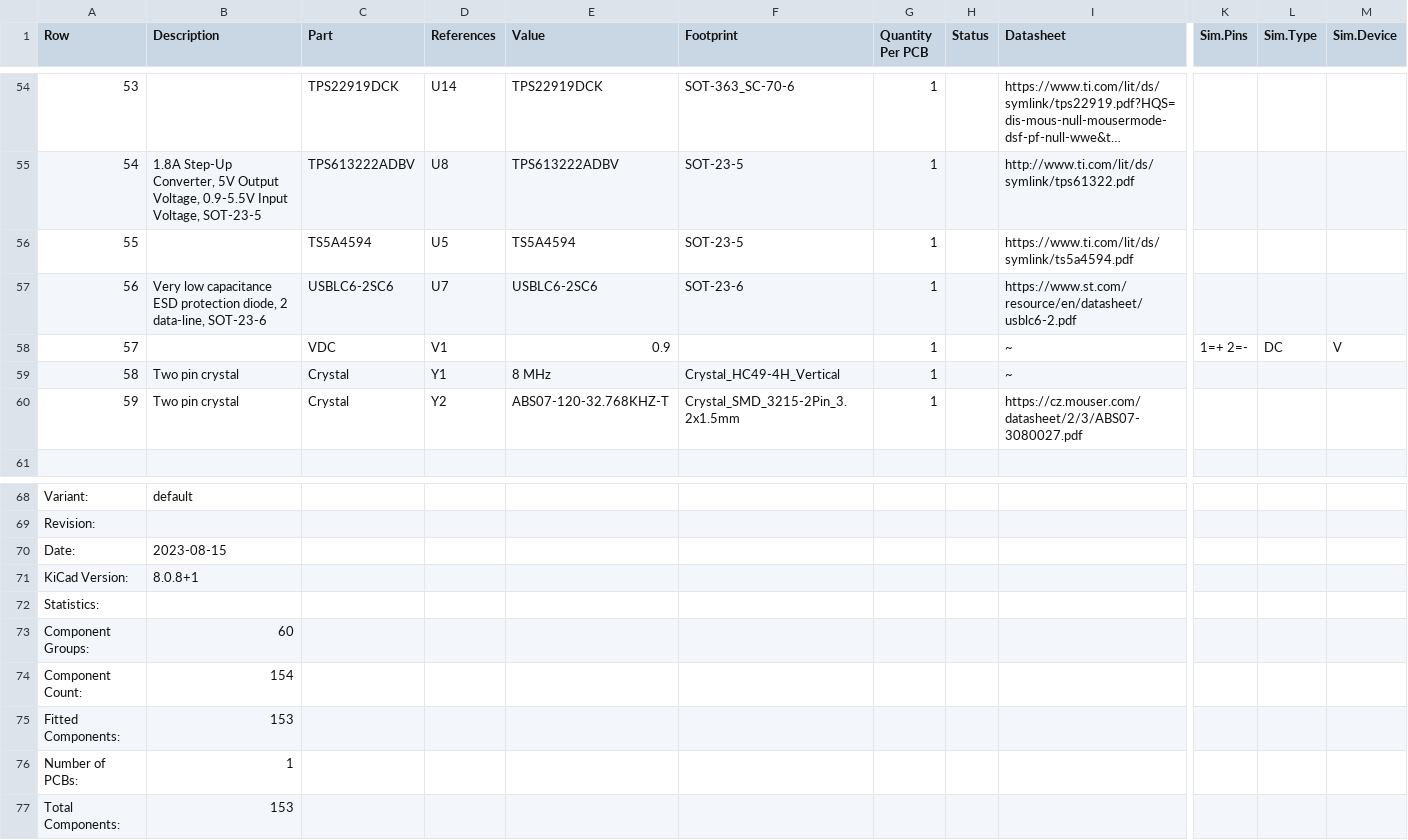
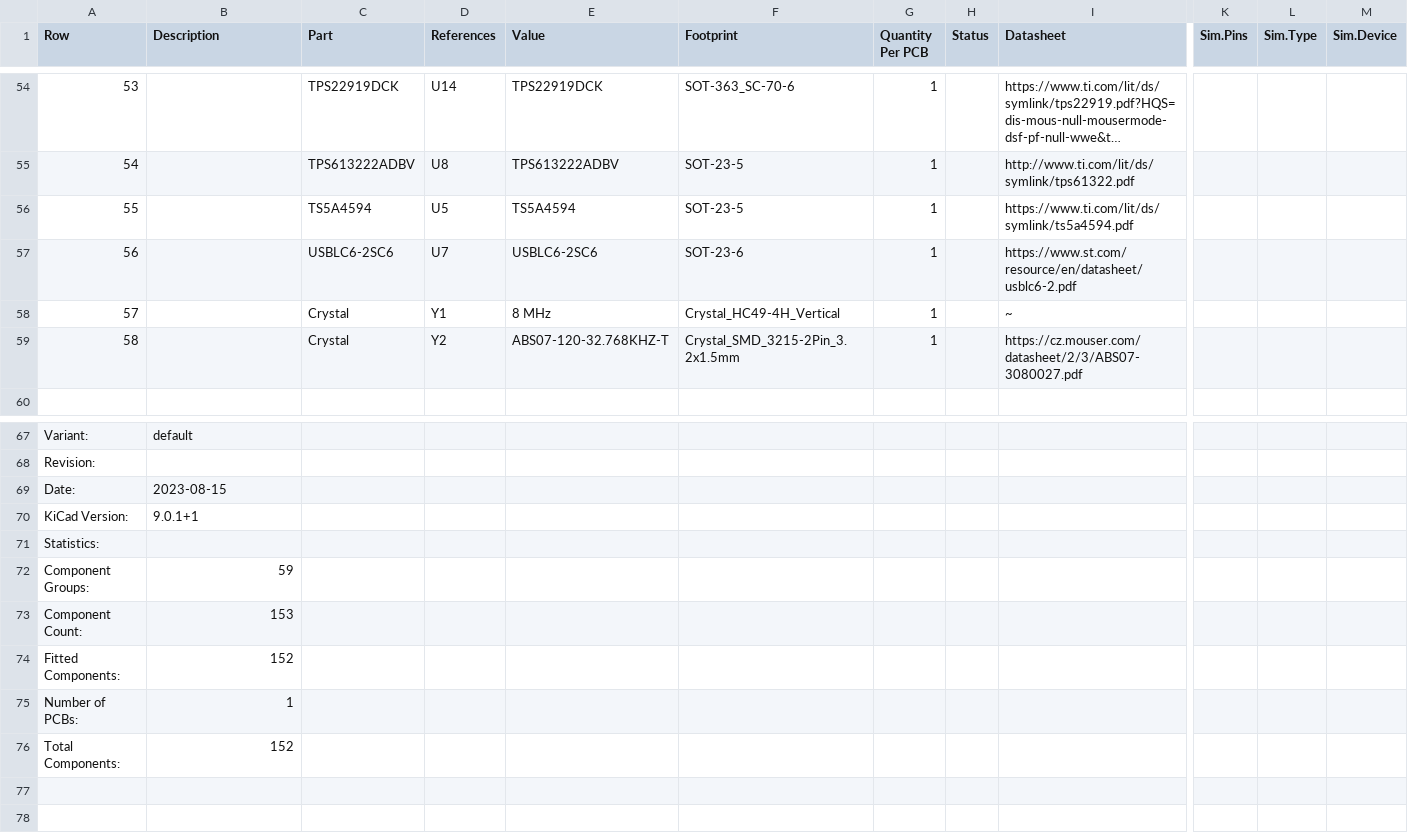
Before and after one commit to ust-modules/USTSIPIN02, a CSV file: hw/cam_profi/assembly/USTSIPIN02-bom.csv, drawn as a sheet; only a part is shown, gaps mark what is left out; long unchanged cells end in …; removed rows and columns are numbered as before the commit, all else as after; rows hold the shown columns only; the diff covers the shown part only; the diff names each change by its address in the sheet, - before the commit and + after, or states it on an @@ line.

```diff
--- a/hw/cam_profi/assembly/USTSIPIN02-bom.csv
+++ b/hw/cam_profi/assembly/USTSIPIN02-bom.csv
@@ column A (Row) renumbered between rows 6 and 73 @@
-B55 (Description): 1.8A Step-Up Converter, 5V Output Voltage, 0.9-5.5V Input Voltage, SOT-23-5
+B55 (Description): (empty)
-B57 (Description): Very low capacitance ESD protection diode, 2 data-line, SOT-23-6
+B57 (Description): (empty)
-row 58: 57 |  | VDC | V1 | 0.9 |  | 1 |  | ~ | 1=+ 2=- | DC | V
-B58:B59 (Description): Two pin crystal
+B58:B59 (Description): (empty)
-B70 (Description): 8.0.8+1
+B70 (Description): 9.0.1+1
-B72 (Description): 60
+B72 (Description): 59
-row 74: Component Count: | 154
+row 74: Fitted Components: | 152
-B76 (Description): 153
+B76 (Description): 152
```
Also changed, not shown: 3 added rows, 3 removed rows and 46 edited cells elsewhere in this file, hw/cam_profi/assembly/PnP/USTSIPIN02B_cpl_bottom_pos.csv, hw/cam_profi/gbr/USTSIPIN02B-both_pos.csv, 46 other files.
